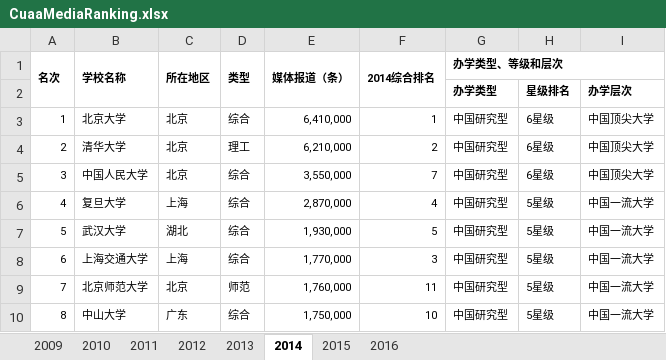
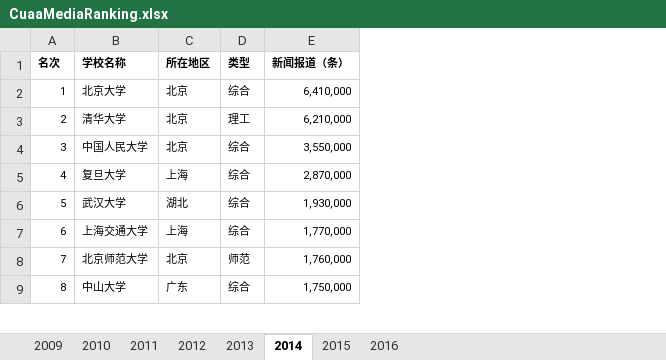
Before and after one commit to duxuhao/Chinese_University_Entrance_Ranking_GD, an Excel workbook: CuaaMediaRanking.xlsx, sheet 2014, drawn as a sheet; only a part is shown; values as stored, in another font and other column widths than the file's, no borders; removed rows and columns are numbered as before the commit, all else as after; the diff names each change by its address in the sheet, - before the commit and + after, or states it on an @@ line.

```diff
--- a/CuaaMediaRanking.xlsx (sheet 2014)
+++ b/CuaaMediaRanking.xlsx (sheet 2014)
-column F (2014综合排名), rows 3-10: 1 | 2 | 7 | 4 | 5 | 3 | 11 | 10
-column G (办学类型、等级和层次), rows 3-10: all 中国研究型
-column H, rows 3-10: 6星级 | 6星级 | 6星级 | 5星级 | 5星级 | 5星级 | 5星级 | 5星级
-column I, rows 3-10: 中国顶尖大学 | 中国顶尖大学 | 中国顶尖大学 | 中国一流大学 | 中国一流大学 | 中国一流大学 | 中国一流大学 | 中国一流大学
-A1:A2 merged
-B1:B2 merged
-C1:C2 merged
-D1:D2 merged
-E1: 媒体报道（条）
+E1: 新闻报道（条）
-E1:E2 merged
-row 2:  |  |  |  |  |  | 办学类型 | 星级排名 | 办学层次
```
Also changed, not shown: sheet 2015, sheet 2012, sheet 2013, CuaaQualityRanking.xlsx, GDP.xlsx, 1 other file.
